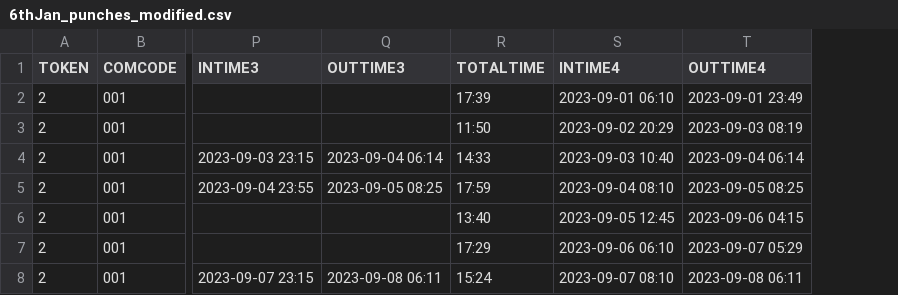
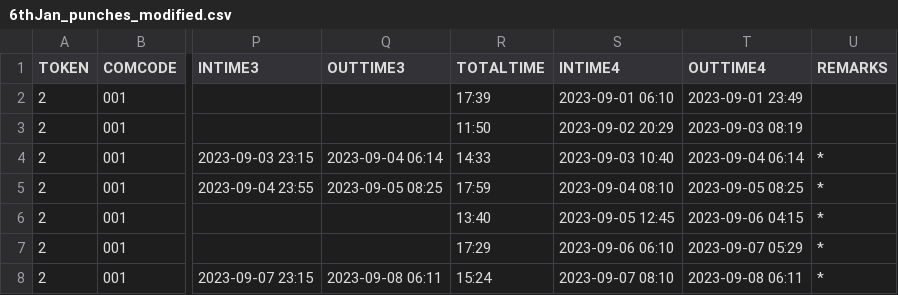
Before and after one commit to RakshithManjunath/VFPPython, a CSV file: 6thJan_punches_modified.csv, drawn as a sheet; only a part is shown, gaps mark what is left out; the diff names each change by its address in the sheet, - before the commit and + after, or states it on an @@ line.

```diff
--- a/6thJan_punches_modified.csv
+++ b/6thJan_punches_modified.csv
+column U (REMARKS), rows 4-8: all *
```
Also changed, not shown: 1 other file.
